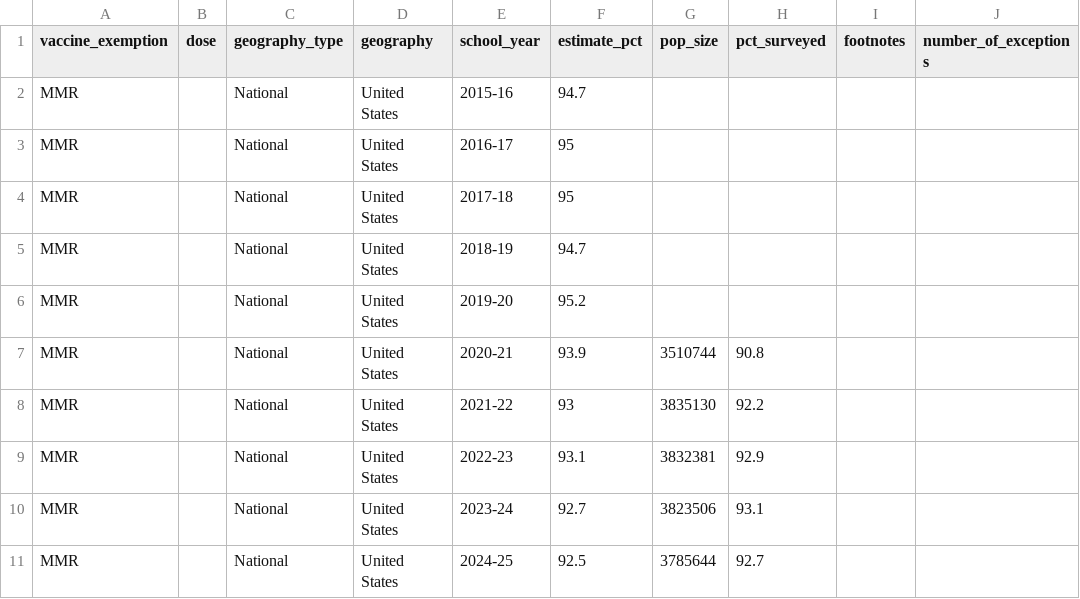
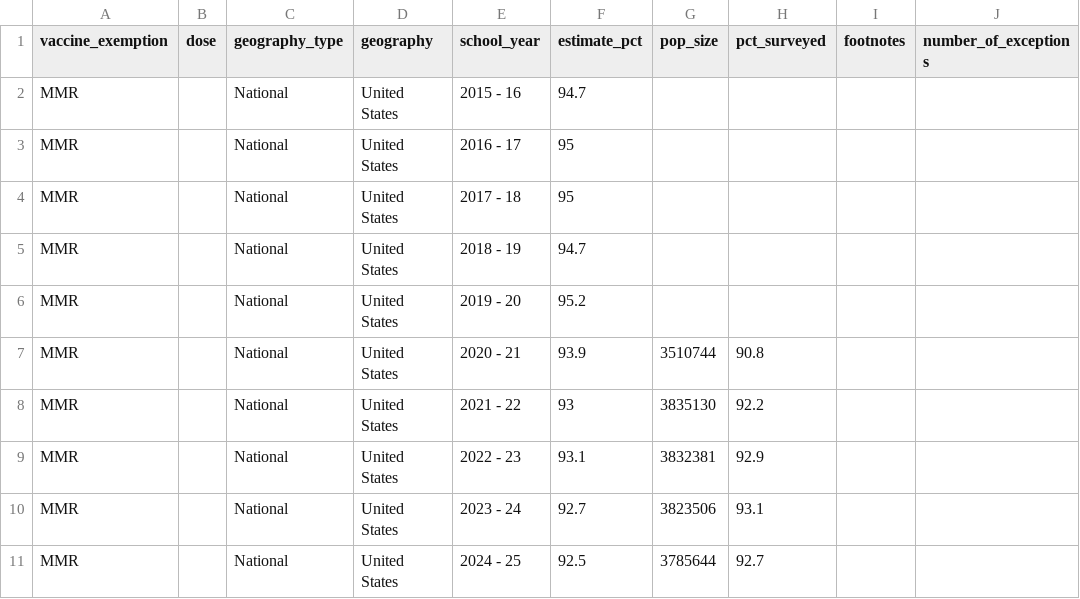
Before and after one commit to jrschueller/thedispatch, a CSV file: src/data/vax_coverage.csv, drawn as a sheet; only a part is shown; the diff names each change by its address in the sheet, - before the commit and + after, or states it on an @@ line.

```diff
--- a/src/data/vax_coverage.csv
+++ b/src/data/vax_coverage.csv
-E2 (school_year): 2015-16
+E2 (school_year): 2015 - 16
-E3 (school_year): 2016-17
+E3 (school_year): 2016 - 17
-E4 (school_year): 2017-18
+E4 (school_year): 2017 - 18
-E5 (school_year): 2018-19
+E5 (school_year): 2018 - 19
-E6 (school_year): 2019-20
+E6 (school_year): 2019 - 20
-E7 (school_year): 2020-21
+E7 (school_year): 2020 - 21
-E8 (school_year): 2021-22
+E8 (school_year): 2021 - 22
-E9 (school_year): 2022-23
+E9 (school_year): 2022 - 23
-E10 (school_year): 2023-24
+E10 (school_year): 2023 - 24
-E11 (school_year): 2024-25
+E11 (school_year): 2024 - 25
```
Also changed, not shown: 3 other files.
